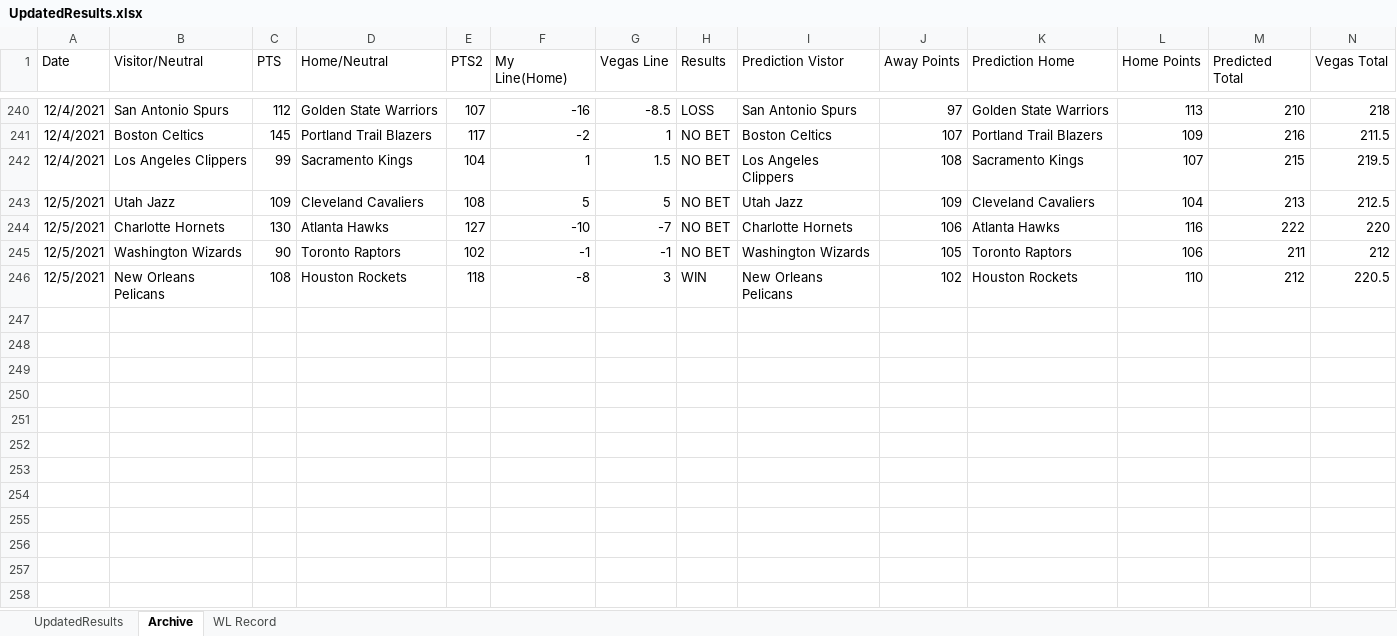
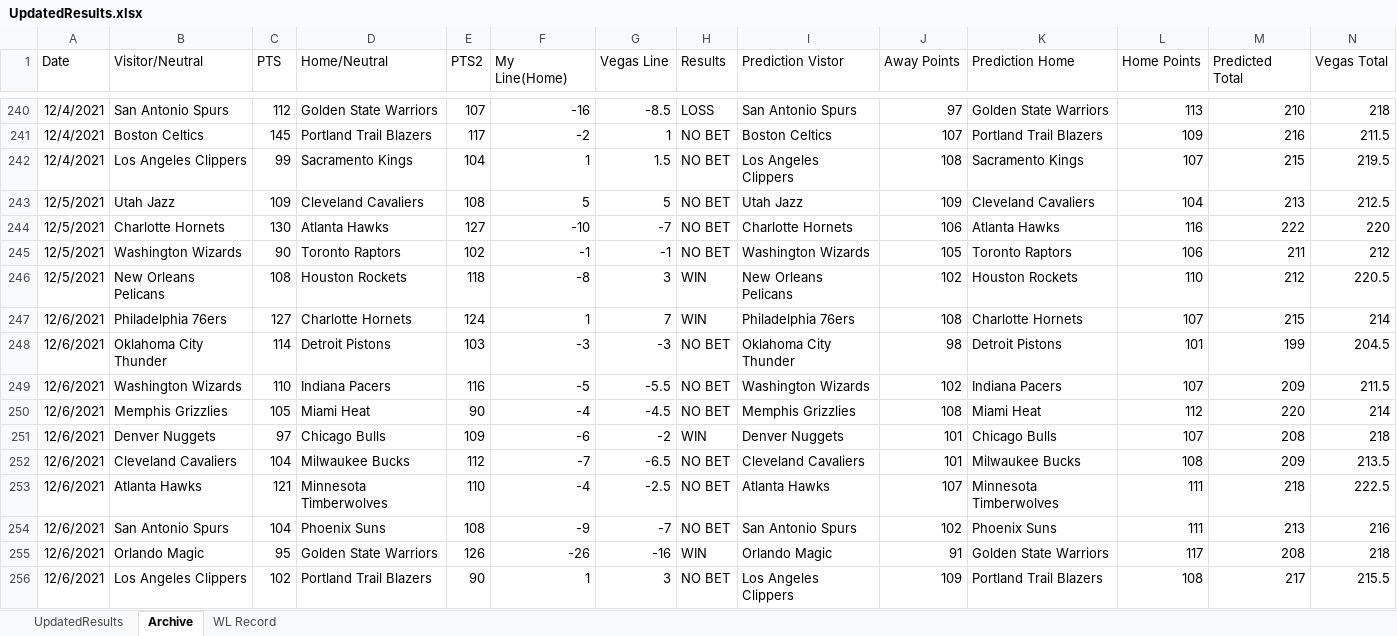
Before and after one commit to ajayiagbebaku/NBA-Model, an Excel workbook: UpdatedResults.xlsx, sheet Archive, drawn as a sheet; only a part is shown, gaps mark what is left out; values as stored, in another font and other column widths than the file's, no borders; rows hold the shown columns only; the diff names each change by its address in the sheet, - before the commit and + after, or states it on an @@ line.

```diff
--- a/UpdatedResults.xlsx (sheet Archive)
+++ b/UpdatedResults.xlsx (sheet Archive)
+row 247: 12/6/2021 | Philadelphia 76ers | 127 | Charlotte Hornets | 124 | 1 | 7 | WIN | Philadelphia 76ers | 108 | Charlotte Hornets | 107 | 215 | 214
+row 248: 12/6/2021 | Oklahoma City Thunder | 114 | Detroit Pistons | 103 | -3 | -3 | NO BET | Oklahoma City Thunder | 98 | Detroit Pistons | 101 | 199 | 204.5
+row 249: 12/6/2021 | Washington Wizards | 110 | Indiana Pacers | 116 | -5 | -5.5 | NO BET | Washington Wizards | 102 | Indiana Pacers | 107 | 209 | 211.5
+row 250: 12/6/2021 | Memphis Grizzlies | 105 | Miami Heat | 90 | -4 | -4.5 | NO BET | Memphis Grizzlies | 108 | Miami Heat | 112 | 220 | 214
+row 251: 12/6/2021 | Denver Nuggets | 97 | Chicago Bulls | 109 | -6 | -2 | WIN | Denver Nuggets | 101 | Chicago Bulls | 107 | 208 | 218
+row 252: 12/6/2021 | Cleveland Cavaliers | 104 | Milwaukee Bucks | 112 | -7 | -6.5 | NO BET | Cleveland Cavaliers | 101 | Milwaukee Bucks | 108 | 209 | 213.5
+row 253: 12/6/2021 | Atlanta Hawks | 121 | Minnesota Timberwolves | 110 | -4 | -2.5 | NO BET | Atlanta Hawks | 107 | Minnesota Timberwolves | 111 | 218 | 222.5
+row 254: 12/6/2021 | San Antonio Spurs | 104 | Phoenix Suns | 108 | -9 | -7 | NO BET | San Antonio Spurs | 102 | Phoenix Suns | 111 | 213 | 216
+row 255: 12/6/2021 | Orlando Magic | 95 | Golden State Warriors | 126 | -26 | -16 | WIN | Orlando Magic | 91 | Golden State Warriors | 117 | 208 | 218
+row 256: 12/6/2021 | Los Angeles Clippers | 102 | Portland Trail Blazers | 90 | 1 | 3 | NO BET | Los Angeles Clippers | 109 | Portland Trail Blazers | 108 | 217 | 215.5
```
Also changed, not shown: sheet UpdatedResults, sheet WL Record, 1 other file.
